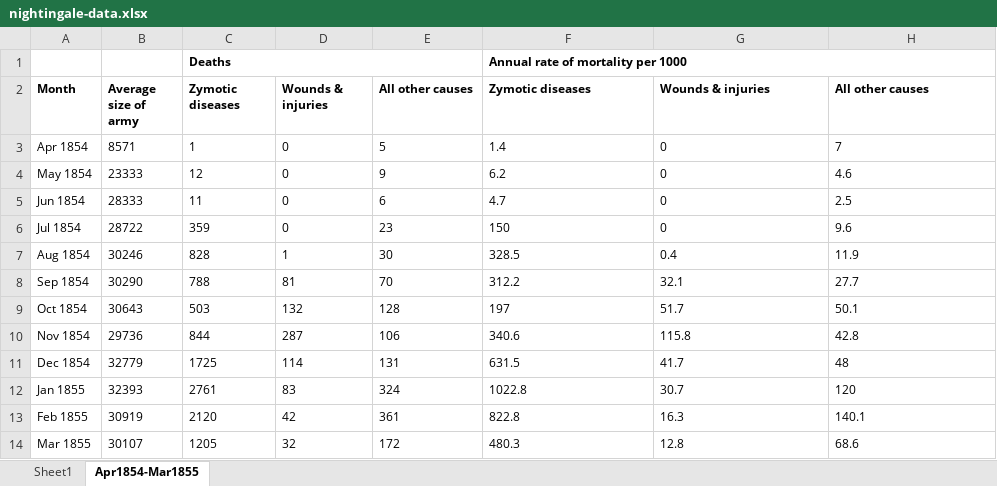
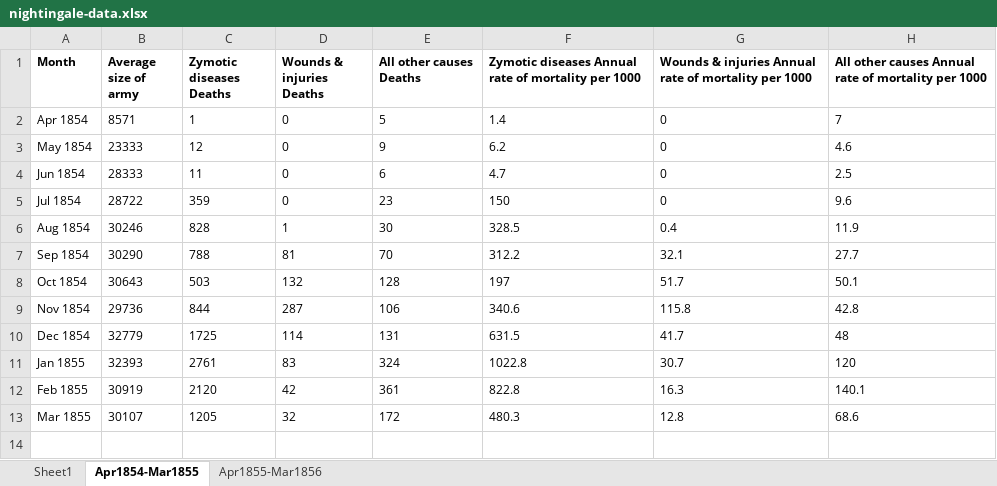
Before and after one commit to kulgaurav/Data-Visualization-CS7DS4, an Excel workbook: nightingale-data.xlsx, sheet Apr1854-Mar1855, drawn as a sheet; values as stored, in another font and other column widths than the file's, no borders; removed rows and columns are numbered as before the commit, all else as after; the diff names each change by its address in the sheet, - before the commit and + after, or states it on an @@ line.

```diff
--- a/nightingale-data.xlsx (sheet Apr1854-Mar1855)
+++ b/nightingale-data.xlsx (sheet Apr1854-Mar1855)
+sheet tab: Apr1855-Mar1856
-row 1:  |  | Deaths |  |  | Annual rate of mortality per 1000
-C1: Zymotic diseases
+C1: Zymotic diseases Deaths
-D1: Wounds & injuries
+D1: Wounds & injuries Deaths
-E1: All other causes
+E1: All other causes Deaths
-F1: Zymotic diseases
+F1: Zymotic diseases Annual rate of mortality per 1000
-G1: Wounds & injuries
+G1: Wounds & injuries Annual rate of mortality per 1000
-H1: All other causes
+H1: All other causes Annual rate of mortality per 1000
```
Also changed, not shown: 5 other files.
